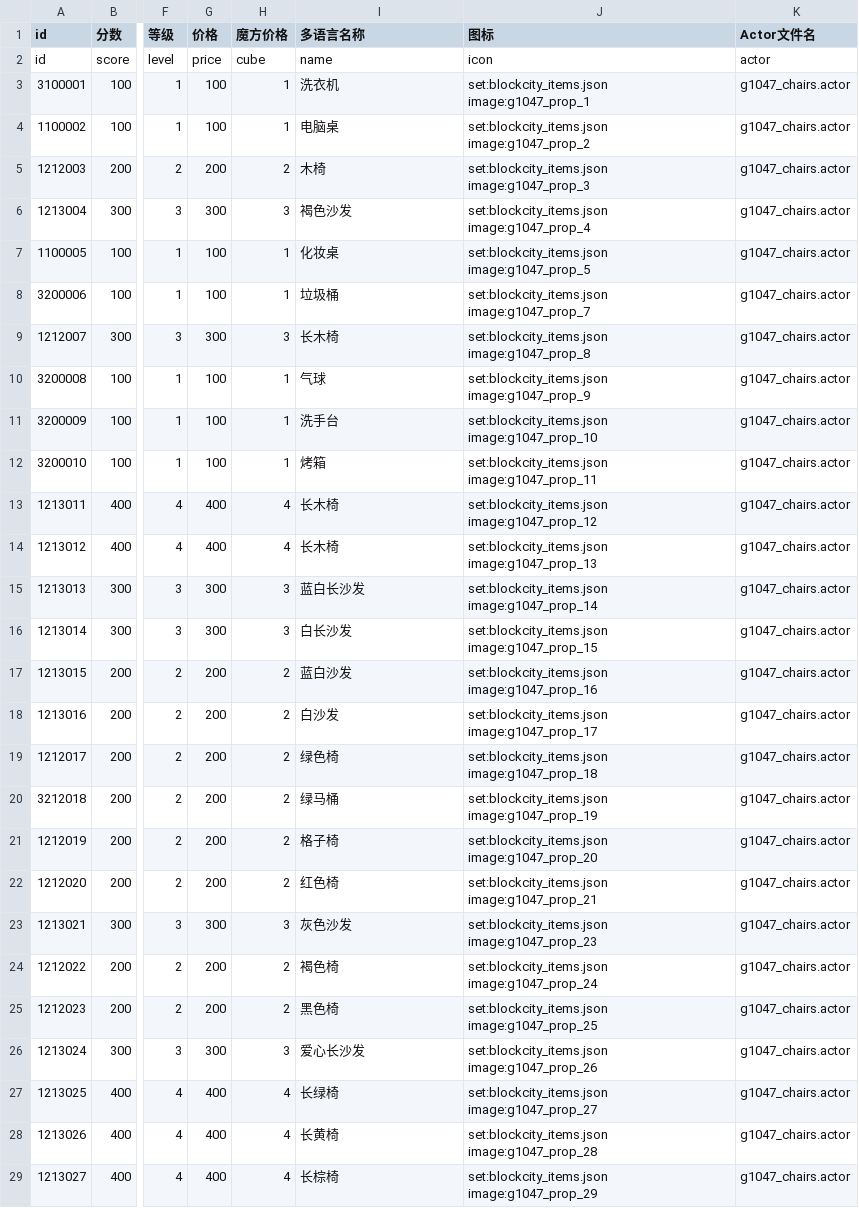
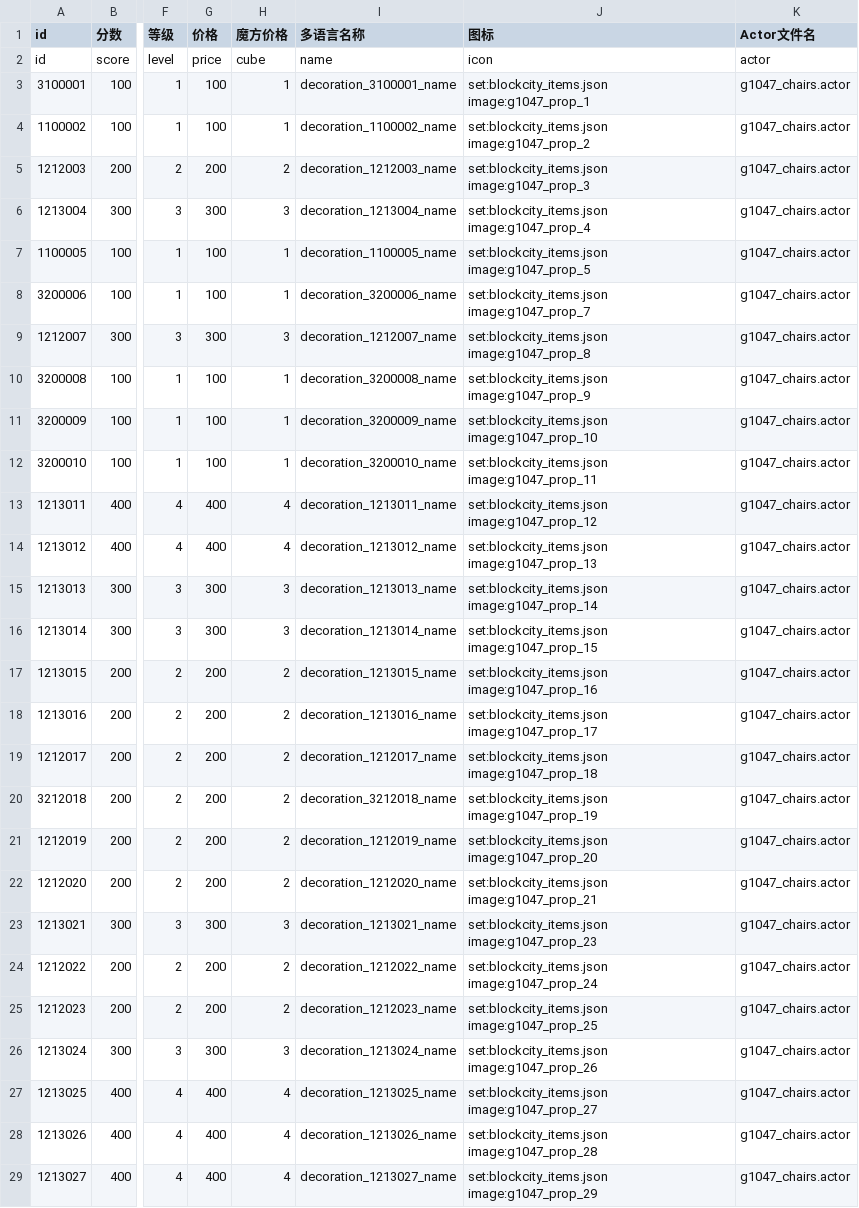
Before and after one commit to heliaoyuan10086/Game, a CSV file: BlockCity/decoration.csv, drawn as a sheet; only a part is shown, gaps mark what is left out; the diff names each change by its address in the sheet, - before the commit and + after, or states it on an @@ line.

```diff
--- a/BlockCity/decoration.csv
+++ b/BlockCity/decoration.csv
-I3 (多语言名称): 洗衣机
+I3 (多语言名称): decoration_3100001_name
-I4 (多语言名称): 电脑桌
+I4 (多语言名称): decoration_1100002_name
-I5 (多语言名称): 木椅
+I5 (多语言名称): decoration_1212003_name
-I6 (多语言名称): 褐色沙发
+I6 (多语言名称): decoration_1213004_name
-I7 (多语言名称): 化妆桌
+I7 (多语言名称): decoration_1100005_name
-I8 (多语言名称): 垃圾桶
+I8 (多语言名称): decoration_3200006_name
-I9 (多语言名称): 长木椅
+I9 (多语言名称): decoration_1212007_name
-I10 (多语言名称): 气球
+I10 (多语言名称): decoration_3200008_name
-I11 (多语言名称): 洗手台
+I11 (多语言名称): decoration_3200009_name
-I12 (多语言名称): 烤箱
+I12 (多语言名称): decoration_3200010_name
-I13 (多语言名称): 长木椅
+I13 (多语言名称): decoration_1213011_name
-I14 (多语言名称): 长木椅
+I14 (多语言名称): decoration_1213012_name
-I15 (多语言名称): 蓝白长沙发
+I15 (多语言名称): decoration_1213013_name
-I16 (多语言名称): 白长沙发
+I16 (多语言名称): decoration_1213014_name
-I17 (多语言名称): 蓝白沙发
+I17 (多语言名称): decoration_1213015_name
-I18 (多语言名称): 白沙发
+I18 (多语言名称): decoration_1213016_name
-I19 (多语言名称): 绿色椅
+I19 (多语言名称): decoration_1212017_name
-I20 (多语言名称): 绿马桶
+I20 (多语言名称): decoration_3212018_name
-I21 (多语言名称): 格子椅
+I21 (多语言名称): decoration_1212019_name
-I22 (多语言名称): 红色椅
+I22 (多语言名称): decoration_1212020_name
-I23 (多语言名称): 灰色沙发
+I23 (多语言名称): decoration_1213021_name
-I24 (多语言名称): 褐色椅
+I24 (多语言名称): decoration_1212022_name
-I25 (多语言名称): 黑色椅
+I25 (多语言名称): decoration_1212023_name
-I26 (多语言名称): 爱心长沙发
+I26 (多语言名称): decoration_1213024_name
-I27 (多语言名称): 长绿椅
+I27 (多语言名称): decoration_1213025_name
-I28 (多语言名称): 长黄椅
+I28 (多语言名称): decoration_1213026_name
-I29 (多语言名称): 长棕椅
+I29 (多语言名称): decoration_1213027_name
```
Also changed, not shown: BlockCity/setting/decoration.csv, BlockCity/setting/items.csv, 1 other file.
